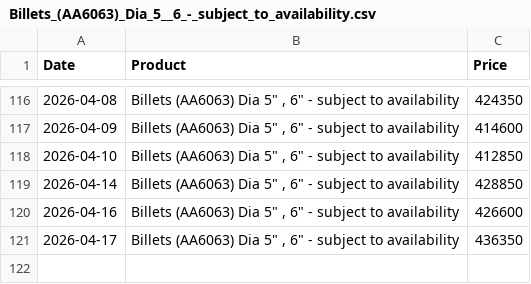
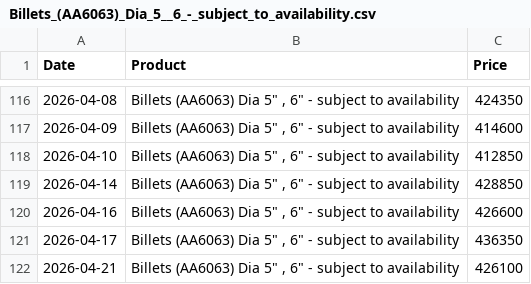
Before and after one commit to rahulmohamw/Hindalco-Aluminium-Rate-Download-R3, a CSV file: csv/Billets_(AA6063)_Dia_5__6_-_subject_to_availability.csv, drawn as a sheet; only a part is shown, gaps mark what is left out; the diff names each change by its address in the sheet, - before the commit and + after, or states it on an @@ line.

```diff
--- a/csv/Billets_(AA6063)_Dia_5__6_-_subject_to_availability.csv
+++ b/csv/Billets_(AA6063)_Dia_5__6_-_subject_to_availability.csv
+row 122: 2026-04-21 | Billets (AA6063) Dia 5" , 6" - subject to availability | 426100
```
Also changed, not shown: csv/Billets_(AA6063)_Dia_7_8_&_9_-_subject_to_availability.csv, csv/CG_Grade_Ingot_&_Sow_99.5percent_(min)_purity.csv, 4 other files.
